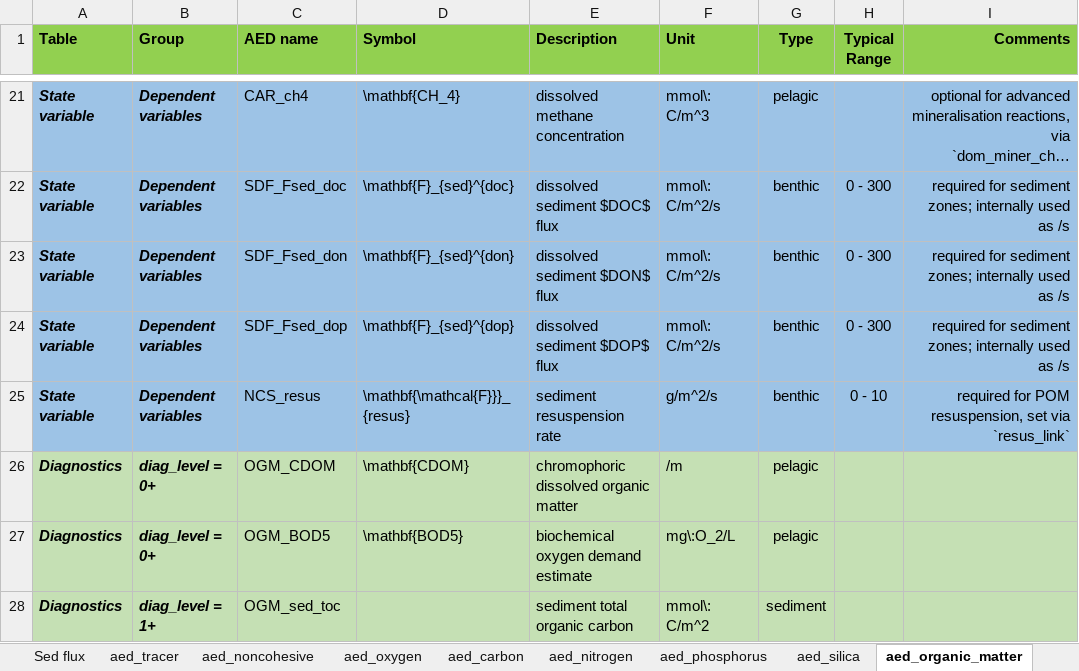
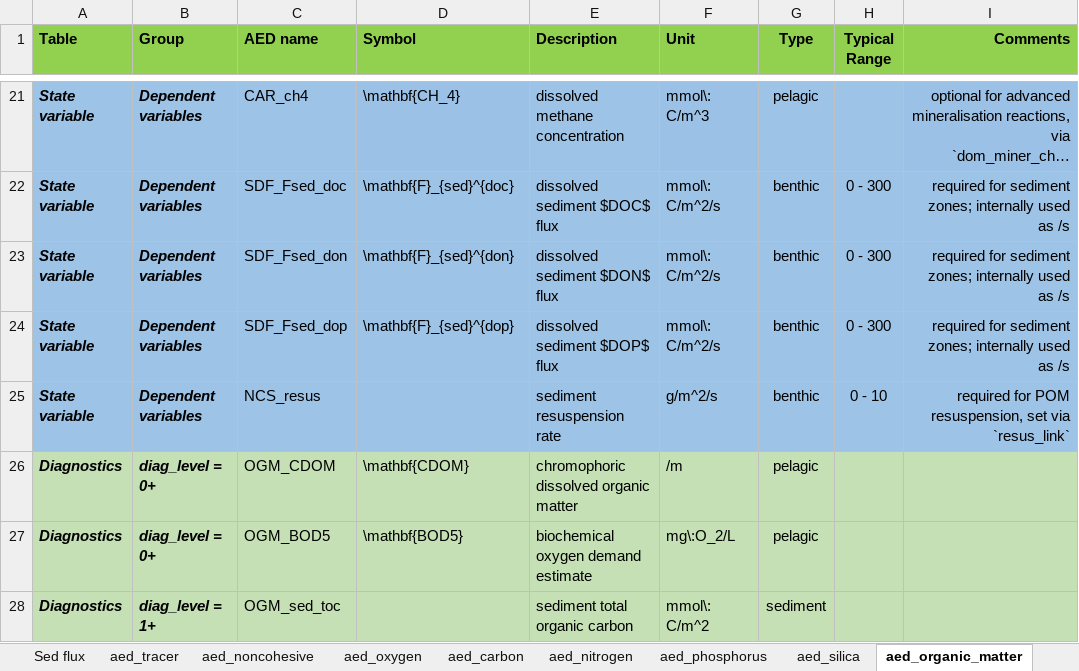
Before and after one commit to AquaticEcoDynamics/aed-science, an Excel workbook: tables/aed_variable_tables.xlsx, sheet aed_organic_matter, drawn as a sheet; only a part is shown, gaps mark what is left out; long unchanged cells end in …; values as stored, in another font and other column widths than the file's, no borders; the diff names each change by its address in the sheet, - before the commit and + after, or states it on an @@ line.

```diff
--- a/tables/aed_variable_tables.xlsx (sheet aed_organic_matter)
+++ b/tables/aed_variable_tables.xlsx (sheet aed_organic_matter)
-D25 (Symbol): \mathbf{\mathcal{F}}}_{resus}
+D25 (Symbol): (empty)
```
Also changed, not shown: 41 other files.
